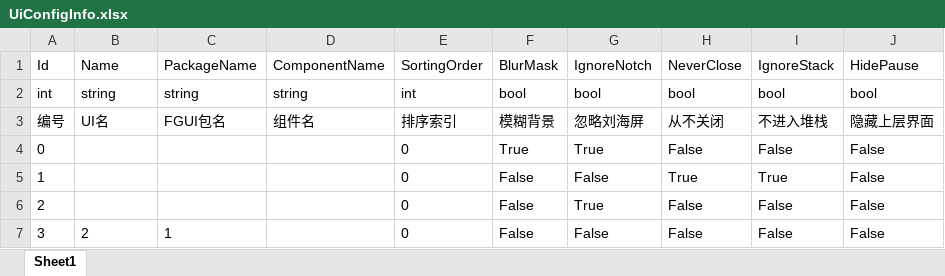
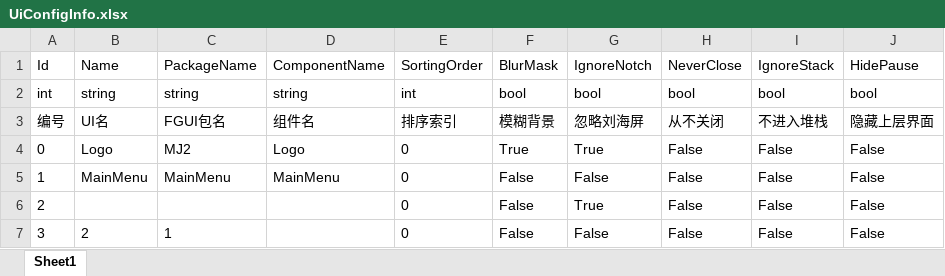
Before and after one commit to kamuitlw4058/Pangoo, an Excel workbook: StreamRes/ExcelTable/Excel/cn/UiConfigInfo.xlsx, sheet Sheet1, drawn as a sheet; values as stored, in another font and other column widths than the file's, no borders; the diff names each change by its address in the sheet, - before the commit and + after, or states it on an @@ line.

```diff
--- a/StreamRes/ExcelTable/Excel/cn/UiConfigInfo.xlsx (sheet Sheet1)
+++ b/StreamRes/ExcelTable/Excel/cn/UiConfigInfo.xlsx (sheet Sheet1)
-B4: (empty)
+B4: Logo
-C4: (empty)
+C4: MJ2
-D4: (empty)
+D4: Logo
-B5: (empty)
+B5: MainMenu
-C5: (empty)
+C5: MainMenu
-D5: (empty)
+D5: MainMenu
-H5: True
+H5: False
-I5: True
+I5: False
```
Also changed, not shown: 8 other files.
